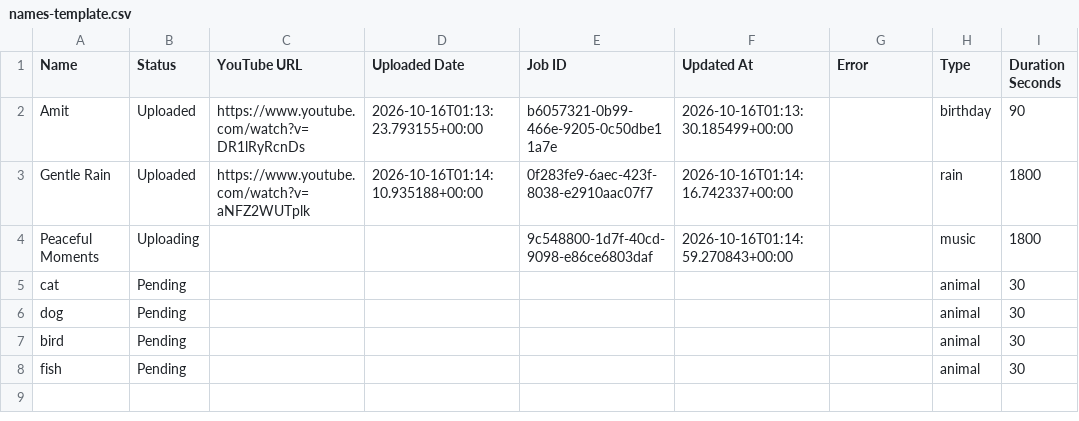
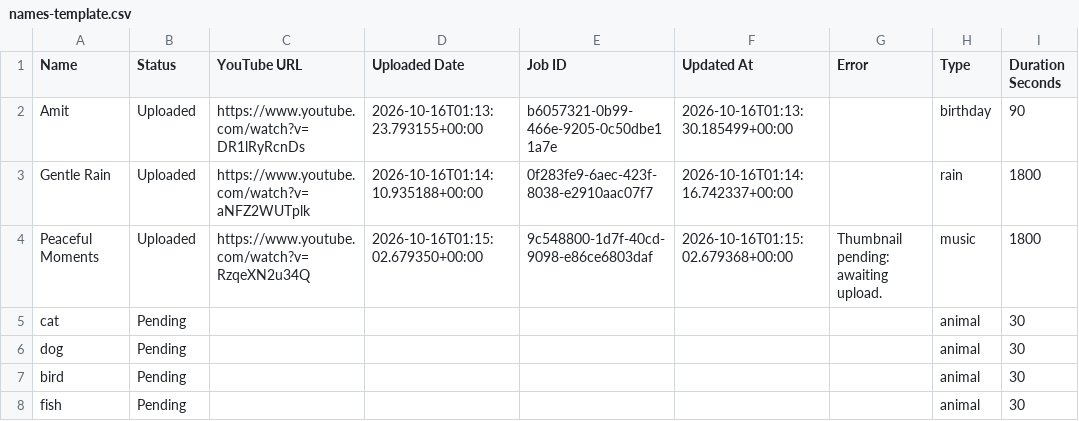
Before and after one commit to familyinvitation/Enjoy-Your-Day-Studio, a CSV file: names-template.csv, drawn as a sheet; only a part is shown; the diff names each change by its address in the sheet, - before the commit and + after, or states it on an @@ line.

```diff
--- a/names-template.csv
+++ b/names-template.csv
-B4 (Status): Uploading
+B4 (Status): Uploaded
-C4 (YouTube URL): (empty)
+C4 (YouTube URL): https://www.youtube.com/watch?v=RzqeXN2u34Q
-D4 (Uploaded Date): (empty)
+D4 (Uploaded Date): 2026-10-16T01:15:02.679350+00:00
-F4 (Updated At): 2026-10-16T01:14:59.270843+00:00
+F4 (Updated At): 2026-10-16T01:15:02.679368+00:00
-G4 (Error): (empty)
+G4 (Error): Thumbnail pending: awaiting upload.
```
